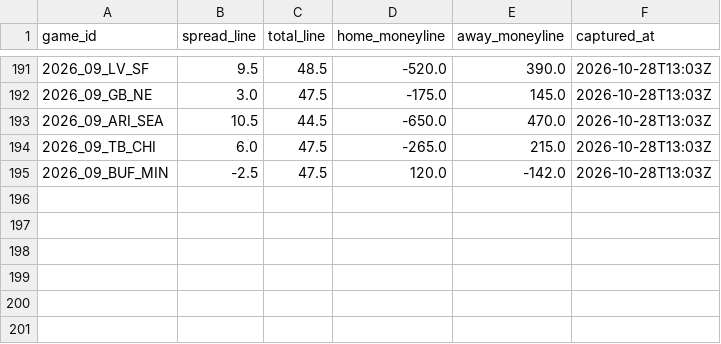
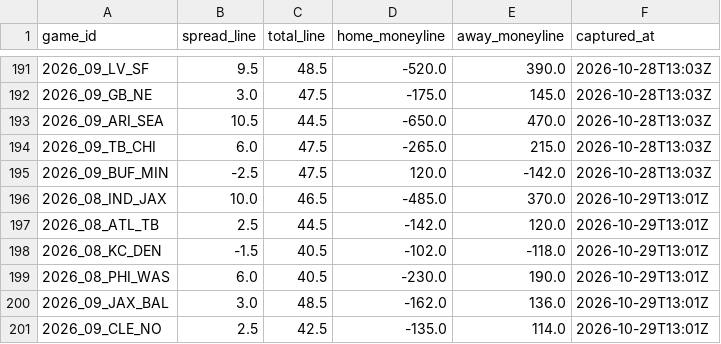
Before and after one commit to paintthedog/nfl-insights, a CSV file: pipeline/data/line_history.csv, drawn as a sheet; only a part is shown, gaps mark what is left out.

```diff
--- a/pipeline/data/line_history.csv
+++ b/pipeline/data/line_history.csv
@@ -195 +195,7 @@ game_id,spread_line,total_line,home_moneyline,away_moneyline,captured_at
 2026_09_BUF_MIN,-2.5,47.5,120.0,-142.0,2026-10-28T13:03Z
+2026_08_IND_JAX,10.0,46.5,-485.0,370.0,2026-10-29T13:01Z
+2026_08_ATL_TB,2.5,44.5,-142.0,120.0,2026-10-29T13:01Z
+2026_08_KC_DEN,-1.5,40.5,-102.0,-118.0,2026-10-29T13:01Z
+2026_08_PHI_WAS,6.0,40.5,-230.0,190.0,2026-10-29T13:01Z
+2026_09_JAX_BAL,3.0,48.5,-162.0,136.0,2026-10-29T13:01Z
+2026_09_CLE_NO,2.5,42.5,-135.0,114.0,2026-10-29T13:01Z
```
Also changed, not shown: pipeline/ol_missing_wk8.csv, pipeline/paper_wk9.csv, 27 other files.
